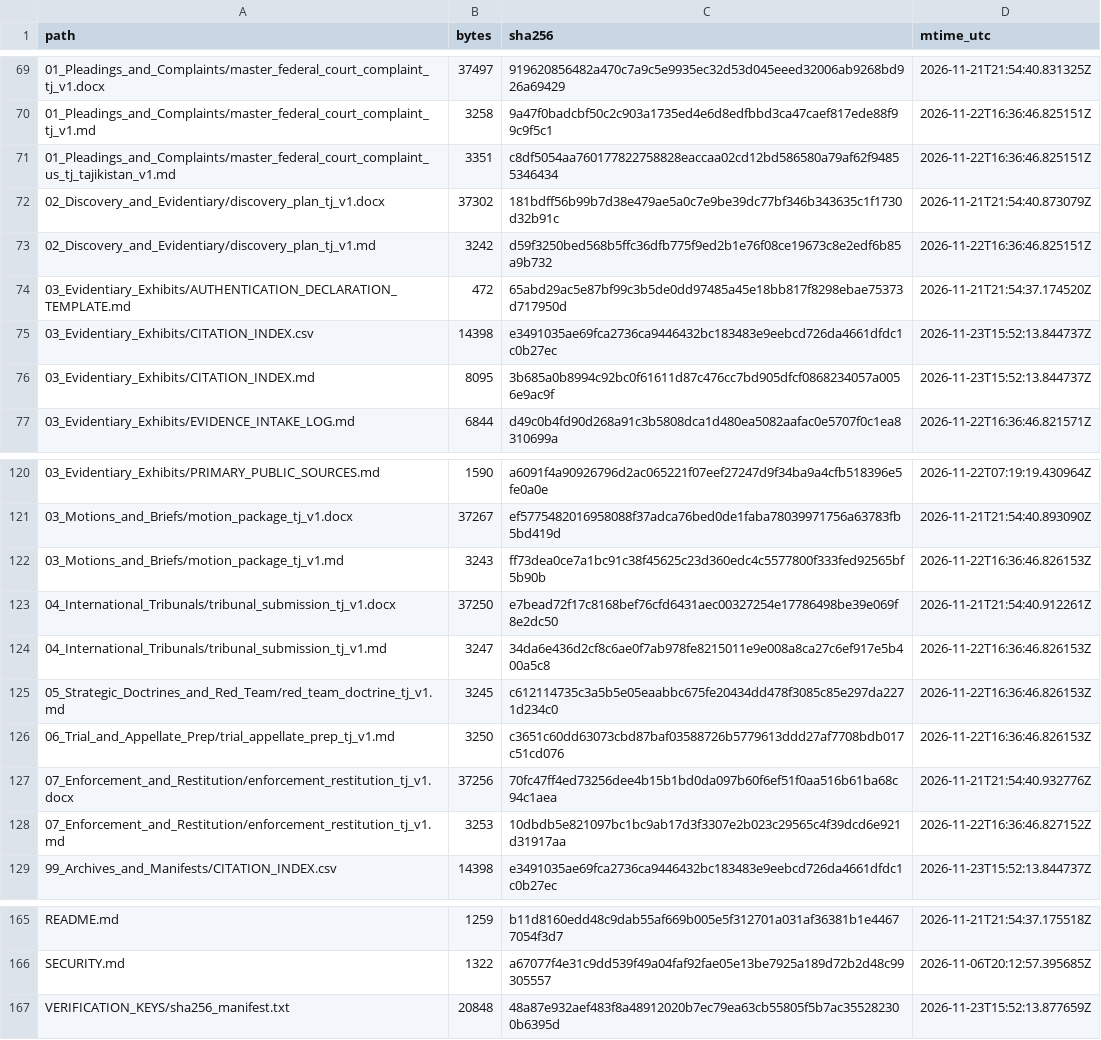
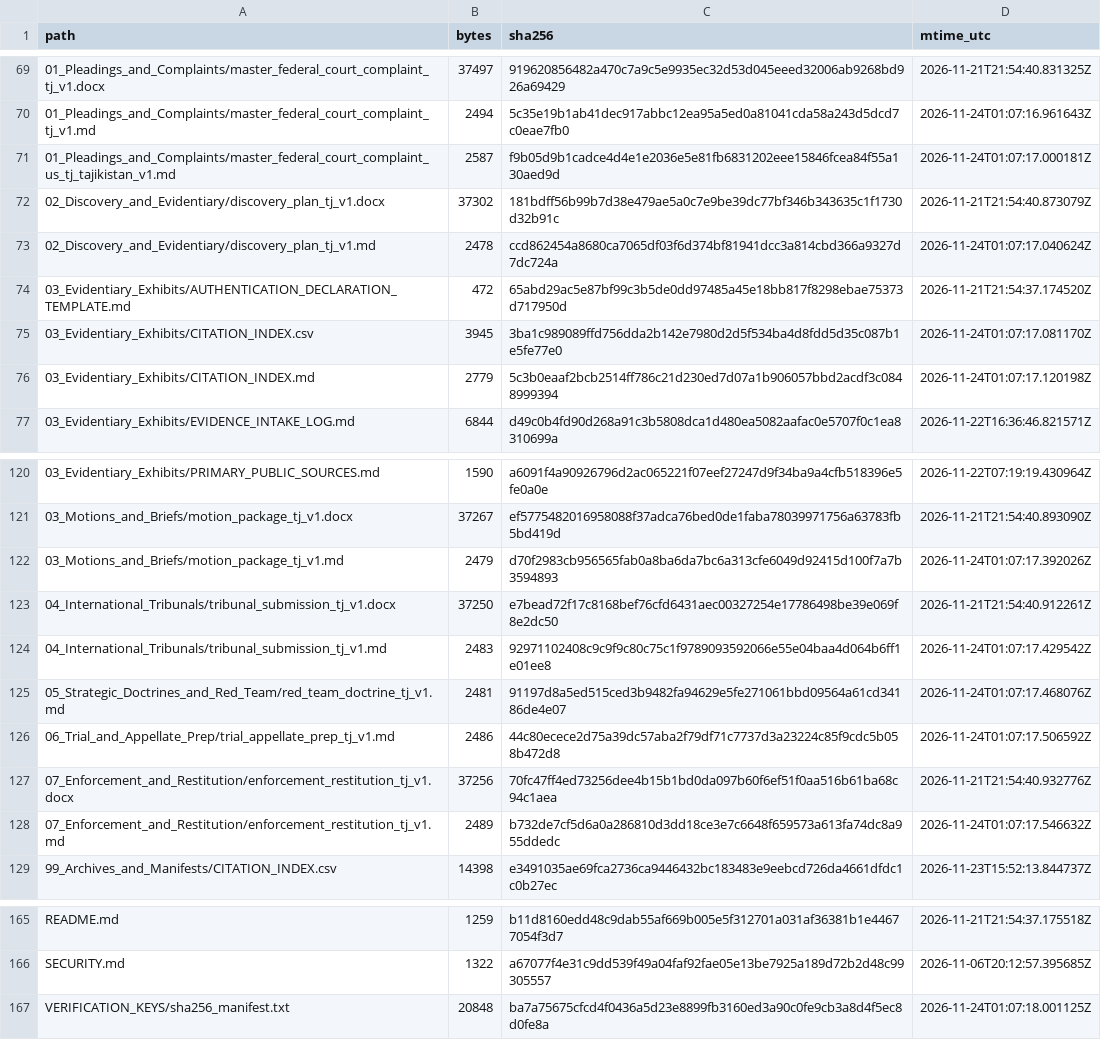
Before and after one commit to GlobalRestitutionAlliance/asia-us-tj-tajikistan-master-litigation, a CSV file: 99_Archives_and_Manifests/MANIFEST_SHA256.csv, drawn as a sheet; only a part is shown, gaps mark what is left out; the diff covers the shown part only.

```diff
--- a/99_Archives_and_Manifests/MANIFEST_SHA256.csv
+++ b/99_Archives_and_Manifests/MANIFEST_SHA256.csv
@@ -69,9 +69,9 @@ path,bytes,sha256,mtime_utc
 01_Pleadings_and_Complaints/master_federal_court_complaint_tj_v1.docx,37497,919620856482a470c7a9c5e9935ec32d53d045eeed32006ab9268bd926a69429,2026-11-21T21:54:40.831325Z
-01_Pleadings_and_Complaints/master_federal_court_complaint_tj_v1.md,3258,9a47f0badcbf50c2c903a1735ed4e6d8edfbbd3ca47caef817ede88f99c9f5c1,2026-11-22T16:36:46.825151Z
-01_Pleadings_and_Complaints/master_federal_court_complaint_us_tj_tajikistan_v1.md,3351,c8df5054aa760177822758828eaccaa02cd12bd586580a79af62f94855346434,2026-11-22T16:36:46.825151Z
+01_Pleadings_and_Complaints/master_federal_court_complaint_tj_v1.md,2494,5c35e19b1ab41dec917abbc12ea95a5ed0a81041cda58a243d5dcd7c0eae7fb0,2026-11-24T01:07:16.961643Z
+01_Pleadings_and_Complaints/master_federal_court_complaint_us_tj_tajikistan_v1.md,2587,f9b05d9b1cadce4d4e1e2036e5e81fb6831202eee15846fcea84f55a130aed9d,2026-11-24T01:07:17.000181Z
 02_Discovery_and_Evidentiary/discovery_plan_tj_v1.docx,37302,181bdff56b99b7d38e479ae5a0c7e9be39dc77bf346b343635c1f1730d32b91c,2026-11-21T21:54:40.873079Z
-02_Discovery_and_Evidentiary/discovery_plan_tj_v1.md,3242,d59f3250bed568b5ffc36dfb775f9ed2b1e76f08ce19673c8e2edf6b85a9b732,2026-11-22T16:36:46.825151Z
+02_Discovery_and_Evidentiary/discovery_plan_tj_v1.md,2478,ccd862454a8680ca7065df03f6d374bf81941dcc3a814cbd366a9327d7dc724a,2026-11-24T01:07:17.040624Z
 03_Evidentiary_Exhibits/AUTHENTICATION_DECLARATION_TEMPLATE.md,472,65abd29ac5e87bf99c3b5de0dd97485a45e18bb817f8298ebae75373d717950d,2026-11-21T21:54:37.174520Z
-03_Evidentiary_Exhibits/CITATION_INDEX.csv,14398,e3491035ae69fca2736ca9446432bc183483e9eebcd726da4661dfdc1c0b27ec,2026-11-23T15:52:13.844737Z
-03_Evidentiary_Exhibits/CITATION_INDEX.md,8095,3b685a0b8994c92bc0f61611d87c476cc7bd905dfcf0868234057a0056e9ac9f,2026-11-23T15:52:13.844737Z
+03_Evidentiary_Exhibits/CITATION_INDEX.csv,3945,3ba1c989089ffd756dda2b142e7980d2d5f534ba4d8fdd5d35c087b1e5fe77e0,2026-11-24T01:07:17.081170Z
+03_Evidentiary_Exhibits/CITATION_INDEX.md,2779,5c3b0eaaf2bcb2514ff786c21d230ed7d07a1b906057bbd2acdf3c0848999394,2026-11-24T01:07:17.120198Z
 03_Evidentiary_Exhibits/EVIDENCE_INTAKE_LOG.md,6844,d49c0b4fd90d268a91c3b5808dca1d480ea5082aafac0e5707f0c1ea8310699a,2026-11-22T16:36:46.821571Z
@@ -121,9 +121,9 @@ path,bytes,sha256,mtime_utc
 03_Motions_and_Briefs/motion_package_tj_v1.docx,37267,ef5775482016958088f37adca76bed0de1faba78039971756a63783fb5bd419d,2026-11-21T21:54:40.893090Z
-03_Motions_and_Briefs/motion_package_tj_v1.md,3243,ff73dea0ce7a1bc91c38f45625c23d360edc4c5577800f333fed92565bf5b90b,2026-11-22T16:36:46.826153Z
+03_Motions_and_Briefs/motion_package_tj_v1.md,2479,d70f2983cb956565fab0a8ba6da7bc6a313cfe6049d92415d100f7a7b3594893,2026-11-24T01:07:17.392026Z
 04_International_Tribunals/tribunal_submission_tj_v1.docx,37250,e7bead72f17c8168bef76cfd6431aec00327254e17786498be39e069f8e2dc50,2026-11-21T21:54:40.912261Z
-04_International_Tribunals/tribunal_submission_tj_v1.md,3247,34da6e436d2cf8c6ae0f7ab978fe8215011e9e008a8ca27c6ef917e5b400a5c8,2026-11-22T16:36:46.826153Z
-05_Strategic_Doctrines_and_Red_Team/red_team_doctrine_tj_v1.md,3245,c612114735c3a5b5e05eaabbc675fe20434dd478f3085c85e297da2271d234c0,2026-11-22T16:36:46.826153Z
-06_Trial_and_Appellate_Prep/trial_appellate_prep_tj_v1.md,3250,c3651c60dd63073cbd87baf03588726b5779613ddd27af7708bdb017c51cd076,2026-11-22T16:36:46.826153Z
+04_International_Tribunals/tribunal_submission_tj_v1.md,2483,92971102408c9c9f9c80c75c1f9789093592066e55e04baa4d064b6ff1e01ee8,2026-11-24T01:07:17.429542Z
+05_Strategic_Doctrines_and_Red_Team/red_team_doctrine_tj_v1.md,2481,91197d8a5ed515ced3b9482fa94629e5fe271061bbd09564a61cd34186de4e07,2026-11-24T01:07:17.468076Z
+06_Trial_and_Appellate_Prep/trial_appellate_prep_tj_v1.md,2486,44c80ecece2d75a39dc57aba2f79df71c7737d3a23224c85f9cdc5b058b472d8,2026-11-24T01:07:17.506592Z
 07_Enforcement_and_Restitution/enforcement_restitution_tj_v1.docx,37256,70fc47ff4ed73256dee4b15b1bd0da097b60f6ef51f0aa516b61ba68c94c1aea,2026-11-21T21:54:40.932776Z
-07_Enforcement_and_Restitution/enforcement_restitution_tj_v1.md,3253,10dbdb5e821097bc1bc9ab17d3f3307e2b023c29565c4f39dcd6e921d31917aa,2026-11-22T16:36:46.827152Z
+07_Enforcement_and_Restitution/enforcement_restitution_tj_v1.md,2489,b732de7cf5d6a0a286810d3dd18ce3e7c6648f659573a613fa74dc8a955ddedc,2026-11-24T01:07:17.546632Z
 99_Archives_and_Manifests/CITATION_INDEX.csv,14398,e3491035ae69fca2736ca9446432bc183483e9eebcd726da4661dfdc1c0b27ec,2026-11-23T15:52:13.844737Z
@@ -166,2 +166,2 @@ README.md,1259,b11d8160edd48c9dab55af669b005e5f312701a031af36381b1e44677054f3d7,
 SECURITY.md,1322,a67077f4e31c9dd539f49a04faf92fae05e13be7925a189d72b2d48c99305557,2026-11-06T20:12:57.395685Z
-VERIFICATION_KEYS/sha256_manifest.txt,20848,48a87e932aef483f8a48912020b7ec79ea63cb55805f5b7ac355282300b6395d,2026-11-23T15:52:13.877659Z
+VERIFICATION_KEYS/sha256_manifest.txt,20848,ba7a75675cfcd4f0436a5d23e8899fb3160ed3a90c0fe9cb3a8d4f5ec8d0fe8a,2026-11-24T01:07:18.001125Z
```
Also changed, not shown: 33 edited cells elsewhere in this file, 00_Master_Knowledge_Base/Master_Tajikistan_Restitution_Crosswalk_Matrix.csv, 21 other files.
